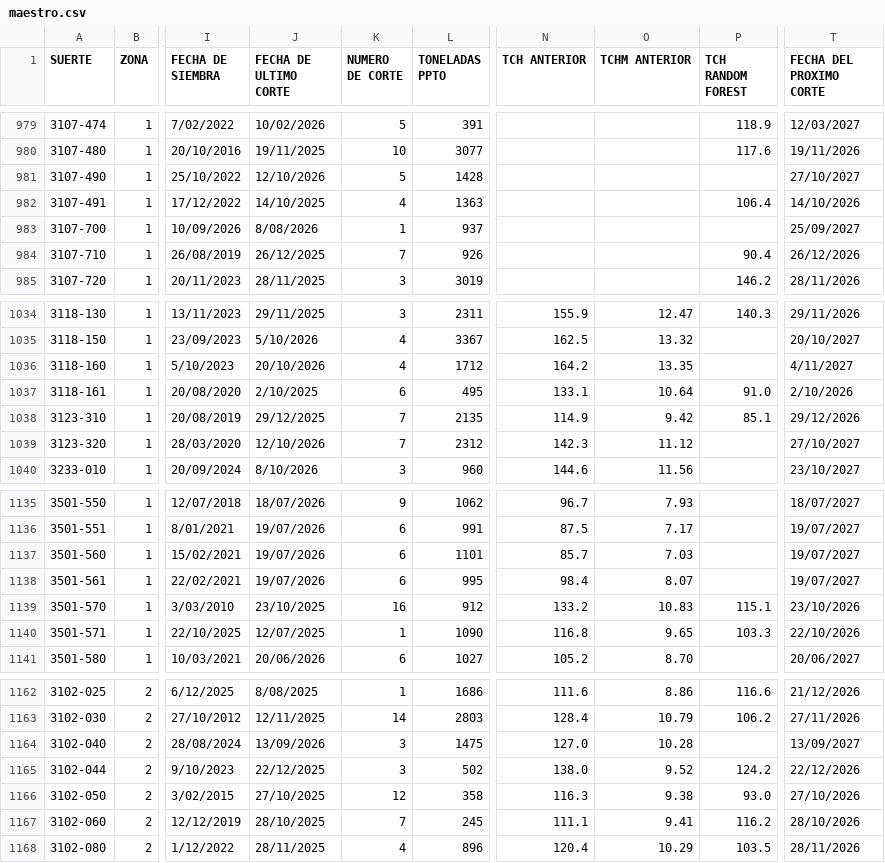
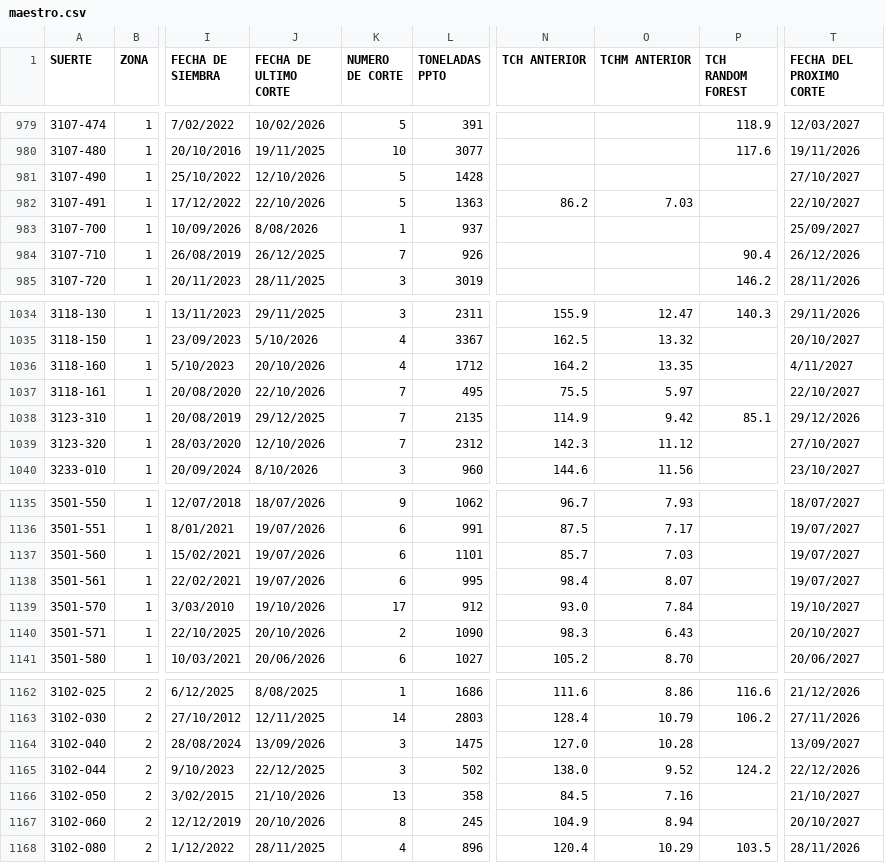
Before and after one commit to juancarloszuluagaranzon-afk/maestro-riopaila, a CSV file: maestro.csv, drawn as a sheet; only a part is shown, gaps mark what is left out; the diff covers the shown part only; the diff names each change by its address in the sheet, - before the commit and + after, or states it on an @@ line.

```diff
--- a/maestro.csv
+++ b/maestro.csv
-J982 (FECHA DE ULTIMO CORTE): 14/10/2025
+J982 (FECHA DE ULTIMO CORTE): 22/10/2026
-K982 (NUMERO DE CORTE): 4
+K982 (NUMERO DE CORTE): 5
-N982 (TCH ANTERIOR): (empty)
+N982 (TCH ANTERIOR): 86.2
-O982 (TCHM ANTERIOR): (empty)
+O982 (TCHM ANTERIOR): 7.03
-P982 (TCH RANDOM FOREST): 106.4
+P982 (TCH RANDOM FOREST): (empty)
-T982 (FECHA DEL PROXIMO CORTE): 14/10/2026
+T982 (FECHA DEL PROXIMO CORTE): 22/10/2027
-J1037 (FECHA DE ULTIMO CORTE): 2/10/2025
+J1037 (FECHA DE ULTIMO CORTE): 22/10/2026
-K1037 (NUMERO DE CORTE): 6
+K1037 (NUMERO DE CORTE): 7
-N1037 (TCH ANTERIOR): 133.1
+N1037 (TCH ANTERIOR): 75.5
-O1037 (TCHM ANTERIOR): 10.64
+O1037 (TCHM ANTERIOR): 5.97
-P1037 (TCH RANDOM FOREST): 91.0
+P1037 (TCH RANDOM FOREST): (empty)
-T1037 (FECHA DEL PROXIMO CORTE): 2/10/2026
+T1037 (FECHA DEL PROXIMO CORTE): 22/10/2027
-J1139 (FECHA DE ULTIMO CORTE): 23/10/2025
+J1139 (FECHA DE ULTIMO CORTE): 19/10/2026
-K1139 (NUMERO DE CORTE): 16
+K1139 (NUMERO DE CORTE): 17
-N1139 (TCH ANTERIOR): 133.2
+N1139 (TCH ANTERIOR): 93.0
-O1139 (TCHM ANTERIOR): 10.83
+O1139 (TCHM ANTERIOR): 7.84
-P1139 (TCH RANDOM FOREST): 115.1
+P1139 (TCH RANDOM FOREST): (empty)
-T1139 (FECHA DEL PROXIMO CORTE): 23/10/2026
+T1139 (FECHA DEL PROXIMO CORTE): 19/10/2027
-J1140 (FECHA DE ULTIMO CORTE): 12/07/2025
+J1140 (FECHA DE ULTIMO CORTE): 20/10/2026
-K1140 (NUMERO DE CORTE): 1
+K1140 (NUMERO DE CORTE): 2
-N1140 (TCH ANTERIOR): 116.8
+N1140 (TCH ANTERIOR): 98.3
-O1140 (TCHM ANTERIOR): 9.65
+O1140 (TCHM ANTERIOR): 6.43
-P1140 (TCH RANDOM FOREST): 103.3
+P1140 (TCH RANDOM FOREST): (empty)
-T1140 (FECHA DEL PROXIMO CORTE): 22/10/2026
+T1140 (FECHA DEL PROXIMO CORTE): 20/10/2027
-J1166 (FECHA DE ULTIMO CORTE): 27/10/2025
+J1166 (FECHA DE ULTIMO CORTE): 21/10/2026
-K1166 (NUMERO DE CORTE): 12
+K1166 (NUMERO DE CORTE): 13
-N1166 (TCH ANTERIOR): 116.3
+N1166 (TCH ANTERIOR): 84.5
-O1166 (TCHM ANTERIOR): 9.38
+O1166 (TCHM ANTERIOR): 7.16
-P1166 (TCH RANDOM FOREST): 93.0
+P1166 (TCH RANDOM FOREST): (empty)
-T1166 (FECHA DEL PROXIMO CORTE): 27/10/2026
+T1166 (FECHA DEL PROXIMO CORTE): 21/10/2027
-J1167 (FECHA DE ULTIMO CORTE): 28/10/2025
+J1167 (FECHA DE ULTIMO CORTE): 20/10/2026
-K1167 (NUMERO DE CORTE): 7
+K1167 (NUMERO DE CORTE): 8
-N1167 (TCH ANTERIOR): 111.1
+N1167 (TCH ANTERIOR): 104.9
-O1167 (TCHM ANTERIOR): 9.41
+O1167 (TCHM ANTERIOR): 8.94
-P1167 (TCH RANDOM FOREST): 116.2
+P1167 (TCH RANDOM FOREST): (empty)
-T1167 (FECHA DEL PROXIMO CORTE): 28/10/2026
+T1167 (FECHA DEL PROXIMO CORTE): 20/10/2027
```
Also changed, not shown: 12 edited cells elsewhere in this file, 1 other file.
